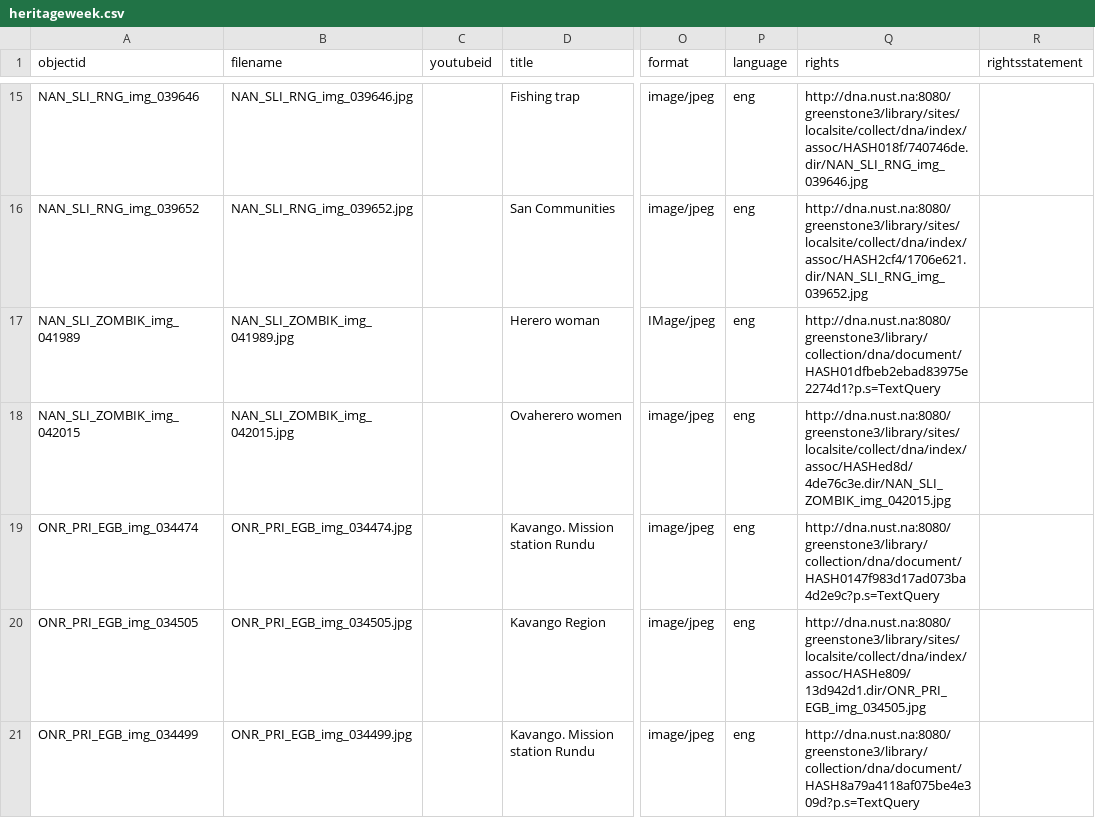
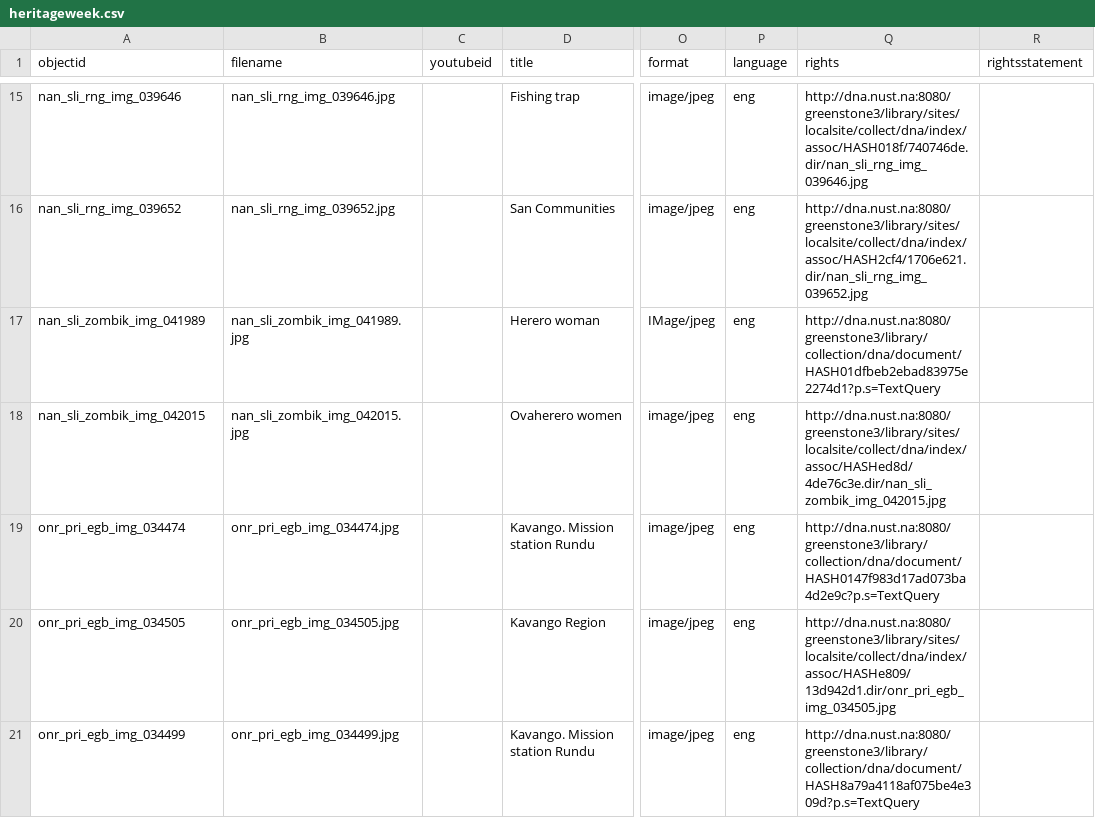
Before and after one commit to nustlib/heritage_week, a CSV file: _data/heritageweek.csv, drawn as a sheet; only a part is shown, gaps mark what is left out; the diff covers the shown part only; the diff names each change by its address in the sheet, - before the commit and + after, or states it on an @@ line.

```diff
--- a/_data/heritageweek.csv
+++ b/_data/heritageweek.csv
-A15 (objectid): NAN_SLI_RNG_img_039646
+A15 (objectid): nan_sli_rng_img_039646
-B15 (filename): NAN_SLI_RNG_img_039646.jpg
+B15 (filename): nan_sli_rng_img_039646.jpg
-Q15 (rights): http://dna.nust.na:8080/greenstone3/library/sites/localsite/collect/dna/index/assoc/HASH018f/740746de.dir/NAN_SLI_RNG_img_039646.jpg
+Q15 (rights): http://dna.nust.na:8080/greenstone3/library/sites/localsite/collect/dna/index/assoc/HASH018f/740746de.dir/nan_sli_rng_img_039646.jpg
-A16 (objectid): NAN_SLI_RNG_img_039652
+A16 (objectid): nan_sli_rng_img_039652
-B16 (filename): NAN_SLI_RNG_img_039652.jpg
+B16 (filename): nan_sli_rng_img_039652.jpg
-Q16 (rights): http://dna.nust.na:8080/greenstone3/library/sites/localsite/collect/dna/index/assoc/HASH2cf4/1706e621.dir/NAN_SLI_RNG_img_039652.jpg
+Q16 (rights): http://dna.nust.na:8080/greenstone3/library/sites/localsite/collect/dna/index/assoc/HASH2cf4/1706e621.dir/nan_sli_rng_img_039652.jpg
-A17 (objectid): NAN_SLI_ZOMBIK_img_041989
+A17 (objectid): nan_sli_zombik_img_041989
-B17 (filename): NAN_SLI_ZOMBIK_img_041989.jpg
+B17 (filename): nan_sli_zombik_img_041989.jpg
-A18 (objectid): NAN_SLI_ZOMBIK_img_042015
+A18 (objectid): nan_sli_zombik_img_042015
-B18 (filename): NAN_SLI_ZOMBIK_img_042015.jpg
+B18 (filename): nan_sli_zombik_img_042015.jpg
-Q18 (rights): http://dna.nust.na:8080/greenstone3/library/sites/localsite/collect/dna/index/assoc/HASHed8d/4de76c3e.dir/NAN_SLI_ZOMBIK_img_042015.jpg
+Q18 (rights): http://dna.nust.na:8080/greenstone3/library/sites/localsite/collect/dna/index/assoc/HASHed8d/4de76c3e.dir/nan_sli_zombik_img_042015.jpg
-A19 (objectid): ONR_PRI_EGB_img_034474
+A19 (objectid): onr_pri_egb_img_034474
-B19 (filename): ONR_PRI_EGB_img_034474.jpg
+B19 (filename): onr_pri_egb_img_034474.jpg
-A20 (objectid): ONR_PRI_EGB_img_034505
+A20 (objectid): onr_pri_egb_img_034505
-B20 (filename): ONR_PRI_EGB_img_034505.jpg
+B20 (filename): onr_pri_egb_img_034505.jpg
-Q20 (rights): http://dna.nust.na:8080/greenstone3/library/sites/localsite/collect/dna/index/assoc/HASHe809/13d942d1.dir/ONR_PRI_EGB_img_034505.jpg
+Q20 (rights): http://dna.nust.na:8080/greenstone3/library/sites/localsite/collect/dna/index/assoc/HASHe809/13d942d1.dir/onr_pri_egb_img_034505.jpg
-A21 (objectid): ONR_PRI_EGB_img_034499
+A21 (objectid): onr_pri_egb_img_034499
-B21 (filename): ONR_PRI_EGB_img_034499.jpg
+B21 (filename): onr_pri_egb_img_034499.jpg
```
Also changed, not shown: 32 edited cells elsewhere in this file.
